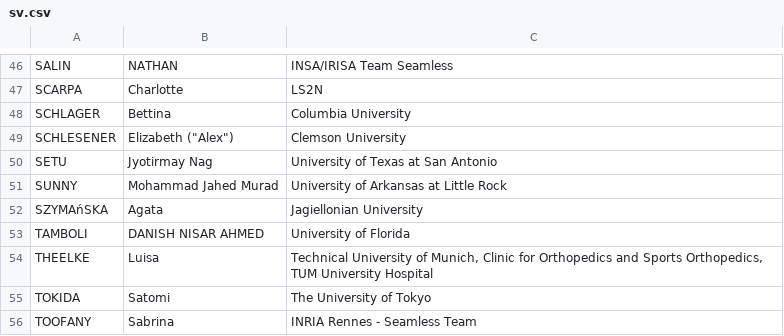
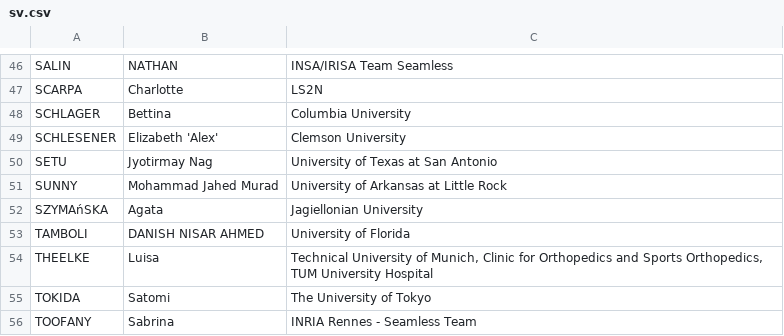
Before and after one commit to ieeevr/2026, a CSV file: _data/sv.csv, drawn as a sheet; only a part is shown, gaps mark what is left out; the diff names each change by its address in the sheet, - before the commit and + after, or states it on an @@ line.

Commit message:
SV

```diff
--- a/_data/sv.csv
+++ b/_data/sv.csv
-B49: Elizabeth ("Alex")
+B49: Elizabeth 'Alex'
```
